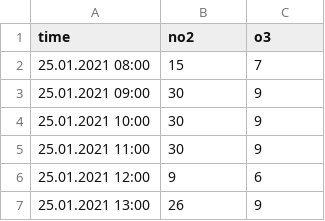
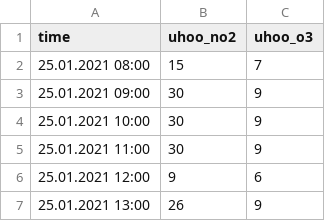
Before and after one commit to petercrona/arduino_ozone_ze25-o3, a CSV file: analysis/resources/uhoo_20210125-20210126.csv, drawn as a sheet; only a part is shown.

Commit message:
change to use uhoo data

```diff
--- a/analysis/resources/uhoo_20210125-20210126.csv
+++ b/analysis/resources/uhoo_20210125-20210126.csv
@@ -1,2 +1,2 @@
-time;no2;o3
+time;uhoo_no2;uhoo_o3
 25.01.2021 08:00;15;7
```
Also changed, not shown: 1 other file.
